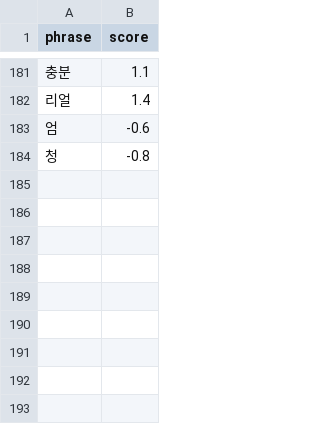
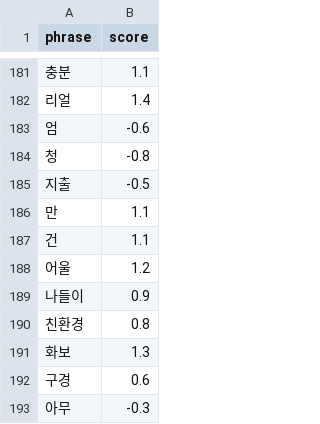
Before and after one commit to gayoonchoi/GradioNaverSentiment, a CSV file: dic/sentiment_nouns.csv, drawn as a sheet; only a part is shown, gaps mark what is left out; the diff names each change by its address in the sheet, - before the commit and + after, or states it on an @@ line.

```diff
--- a/dic/sentiment_nouns.csv
+++ b/dic/sentiment_nouns.csv
+row 185: 지출 | -0.5
+row 186: 만 | 1.1
+row 187: 건 | 1.1
+row 188: 어울 | 1.2
+row 189: 나들이 | 0.9
+row 190: 친환경 | 0.8
+row 191: 화보 | 1.3
+row 192: 구경 | 0.6
+row 193: 아무 | -0.3
```
Also changed, not shown: dic/adjectives.csv, 2 other files.
